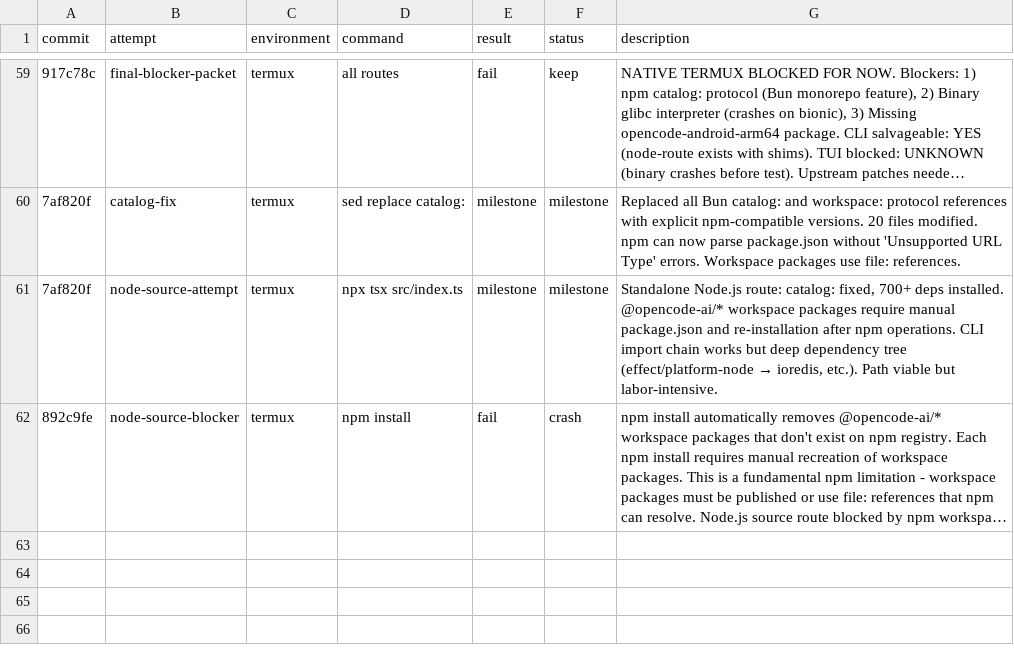
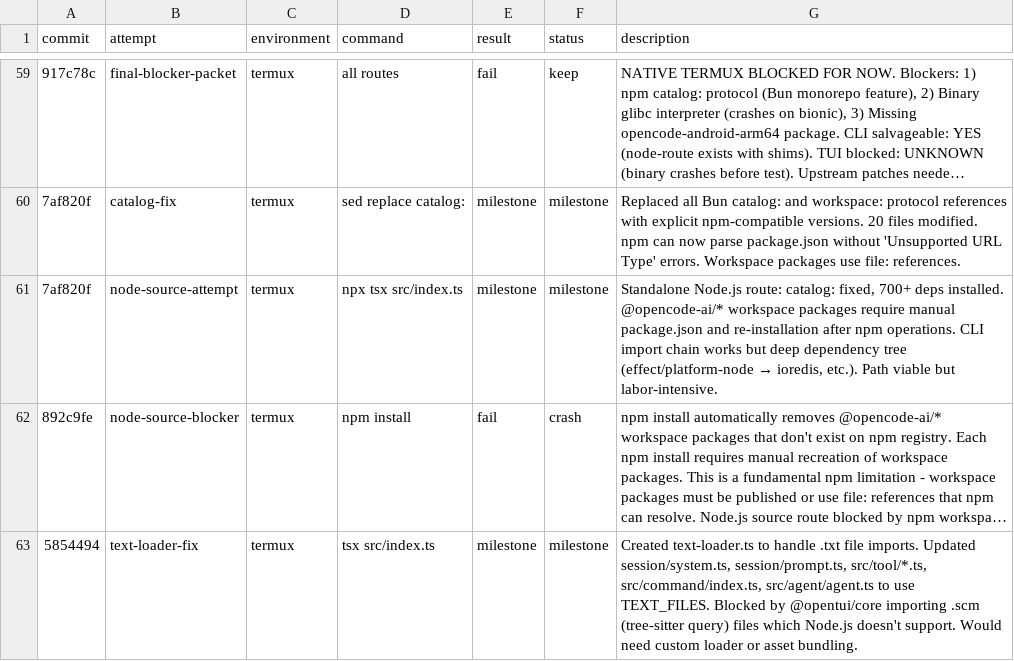
Before and after one commit to mcpe500/opencode, a TSV file: results.tsv, drawn as a sheet; only a part is shown, gaps mark what is left out; long unchanged cells end in …; the diff names each change by its address in the sheet, - before the commit and + after, or states it on an @@ line.

Commit message:
termux: Log text-loader-fix milestone - .txt imports fixed, blocked by .scm

```diff
--- a/results.tsv
+++ b/results.tsv
+row 63: 5854494 | text-loader-fix | termux | tsx src/index.ts | milestone | milestone | Created text-loader.ts to handle .txt file imports. Updated session/system.ts, session/prompt.ts, src/tool/*.ts, src/command/index.ts, src/agent/agent.ts to use TEXT_FILES. Blocked by @opentui/core importing .scm (tree-sitter query) files which Node.js doesn't support. Would need custom loader or asset bundling.
```
